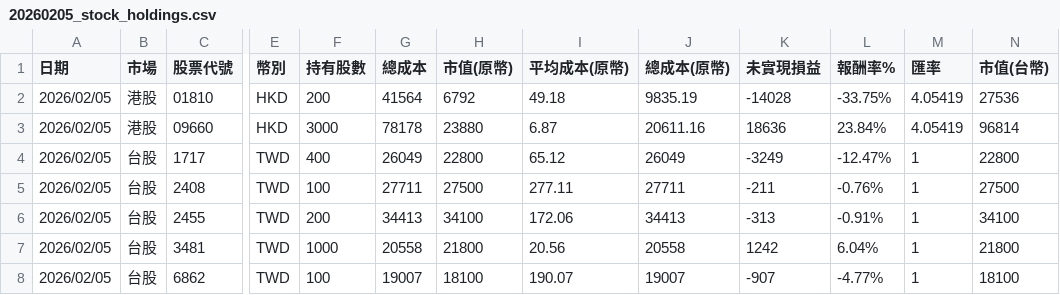
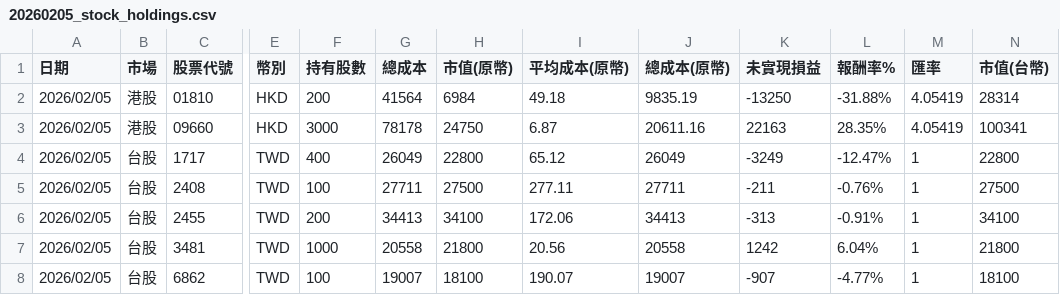
Before and after one commit to jksakf/person_dashboard, a CSV file: output/history_data/Stock_holdings/20260205_stock_holdings.csv, drawn as a sheet; only a part is shown, gaps mark what is left out; the diff names each change by its address in the sheet, - before the commit and + after, or states it on an @@ line.

```diff
--- a/output/history_data/Stock_holdings/20260205_stock_holdings.csv
+++ b/output/history_data/Stock_holdings/20260205_stock_holdings.csv
-H2 (市值(原幣)): 6792
+H2 (市值(原幣)): 6984
-K2 (未實現損益): -14028
+K2 (未實現損益): -13250
-L2 (報酬率%): -33.75%
+L2 (報酬率%): -31.88%
-N2 (市值(台幣)): 27536
+N2 (市值(台幣)): 28314
-H3 (市值(原幣)): 23880
+H3 (市值(原幣)): 24750
-K3 (未實現損益): 18636
+K3 (未實現損益): 22163
-L3 (報酬率%): 23.84%
+L3 (報酬率%): 28.35%
-N3 (市值(台幣)): 96814
+N3 (市值(台幣)): 100341
```
Also changed, not shown: 2 other files.
